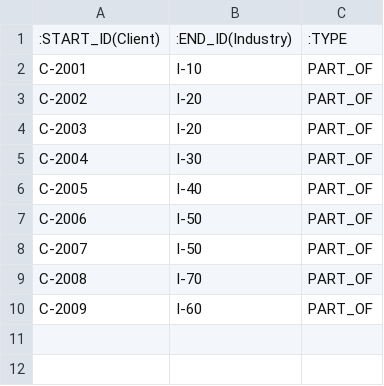
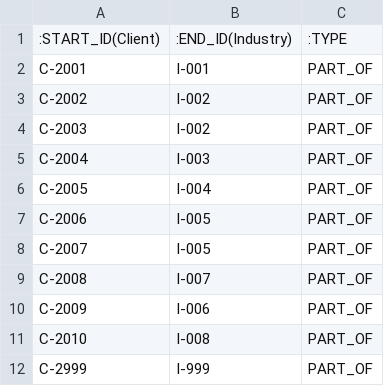
Before and after one commit to olid92/graphdb, a CSV file: client_industry.csv, drawn as a sheet.

Commit message:
Update client_industry.csv
Updating reference links

```diff
--- a/client_industry.csv
+++ b/client_industry.csv
@@ -1,10 +1,12 @@
 :START_ID(Client),:END_ID(Industry),:TYPE
-C-2001,I-10,PART_OF
-C-2002,I-20,PART_OF
-C-2003,I-20,PART_OF
-C-2004,I-30,PART_OF
-C-2005,I-40,PART_OF
-C-2006,I-50,PART_OF
-C-2007,I-50,PART_OF
-C-2008,I-70,PART_OF
-C-2009,I-60,PART_OF
+C-2001,I-001,PART_OF
+C-2002,I-002,PART_OF
+C-2003,I-002,PART_OF
+C-2004,I-003,PART_OF
+C-2005,I-004,PART_OF
+C-2006,I-005,PART_OF
+C-2007,I-005,PART_OF
+C-2008,I-007,PART_OF
+C-2009,I-006,PART_OF
+C-2010,I-008,PART_OF
+C-2999,I-999,PART_OF
```
